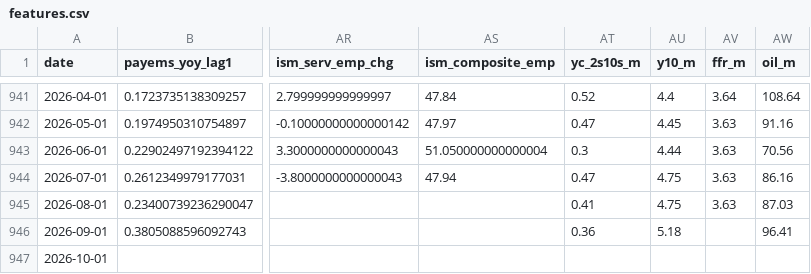
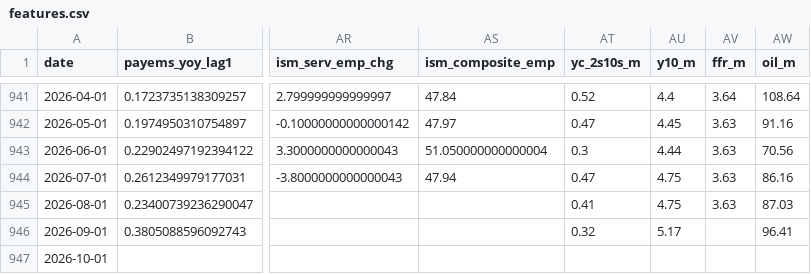
Before and after one commit to farraf-cpu/faractionradar, a CSV file: data/processed/features.csv, drawn as a sheet; only a part is shown, gaps mark what is left out; the diff names each change by its address in the sheet, - before the commit and + after, or states it on an @@ line.

```diff
--- a/data/processed/features.csv
+++ b/data/processed/features.csv
-AT946 (yc_2s10s_m): 0.36
+AT946 (yc_2s10s_m): 0.32
-AU946 (y10_m): 5.18
+AU946 (y10_m): 5.17
```
Also changed, not shown: data/processed/sector_decomposition.csv, 3 other files.
